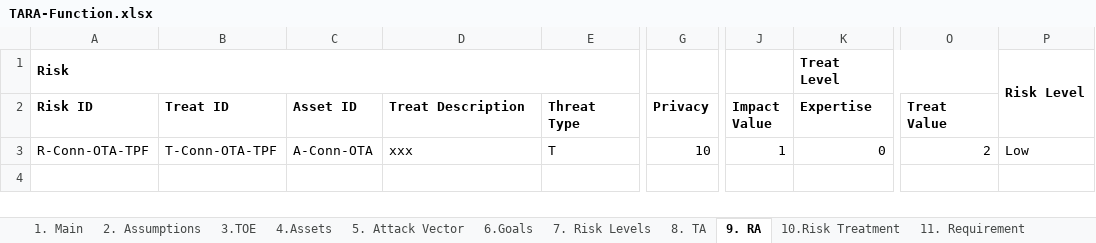
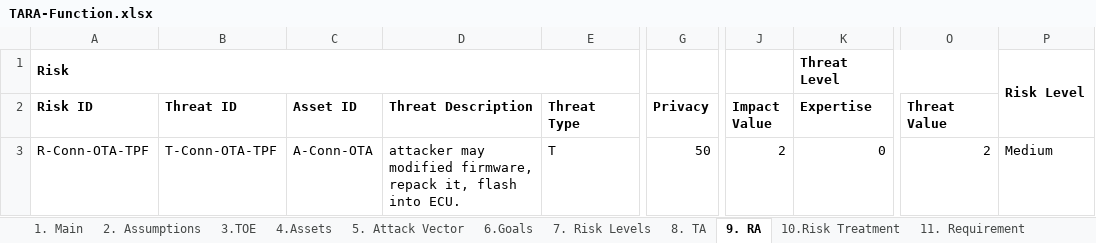
Before and after one commit to abbypan/automotive_security, an Excel workbook: tara/TARA-Function.xlsx, sheet 9. RA, drawn as a sheet; only a part is shown, gaps mark what is left out; values as stored, in another font and other column widths than the file's, no borders; the diff names each change by its address in the sheet, - before the commit and + after, or states it on an @@ line.

```diff
--- a/tara/TARA-Function.xlsx (sheet 9. RA)
+++ b/tara/TARA-Function.xlsx (sheet 9. RA)
-K1 (Expertise): Treat Level
+K1 (Expertise): Threat Level
-B2: Treat ID
+B2: Threat ID
-D2: Treat Description
+D2: Threat Description
-O2: Treat Value
+O2: Threat Value
-D3 (Threat Description): xxx
+D3 (Threat Description): attacker may modified firmware, repack it, flash into ECU.
-G3 (Privacy): 10
+G3 (Privacy): 50
-J3 (Impact Value): 1
+J3 (Impact Value): 2
-P3: Low
+P3: Medium
```
Also changed, not shown: sheet 11. Requirement, sheet 10.Risk Treatment, sheet 8. TA, sheet 2. Assumptions, sheet 4.Assets, tara/TARA-ECU.xlsx.
